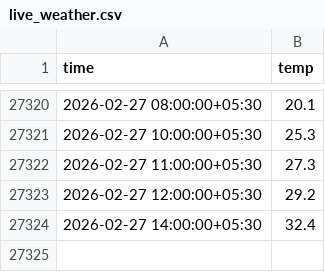
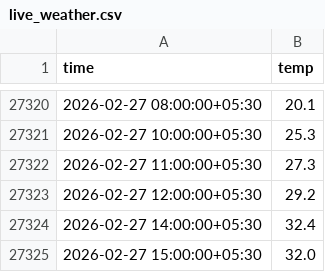
Before and after one commit to Shashank-kalasani/Predict_weather, a CSV file: data/live_weather.csv, drawn as a sheet; only a part is shown, gaps mark what is left out.

```diff
--- a/data/live_weather.csv
+++ b/data/live_weather.csv
@@ -27324 +27324,2 @@ time,temp
 2026-02-27 14:00:00+05:30,32.4
+2026-02-27 15:00:00+05:30,32.0
```
